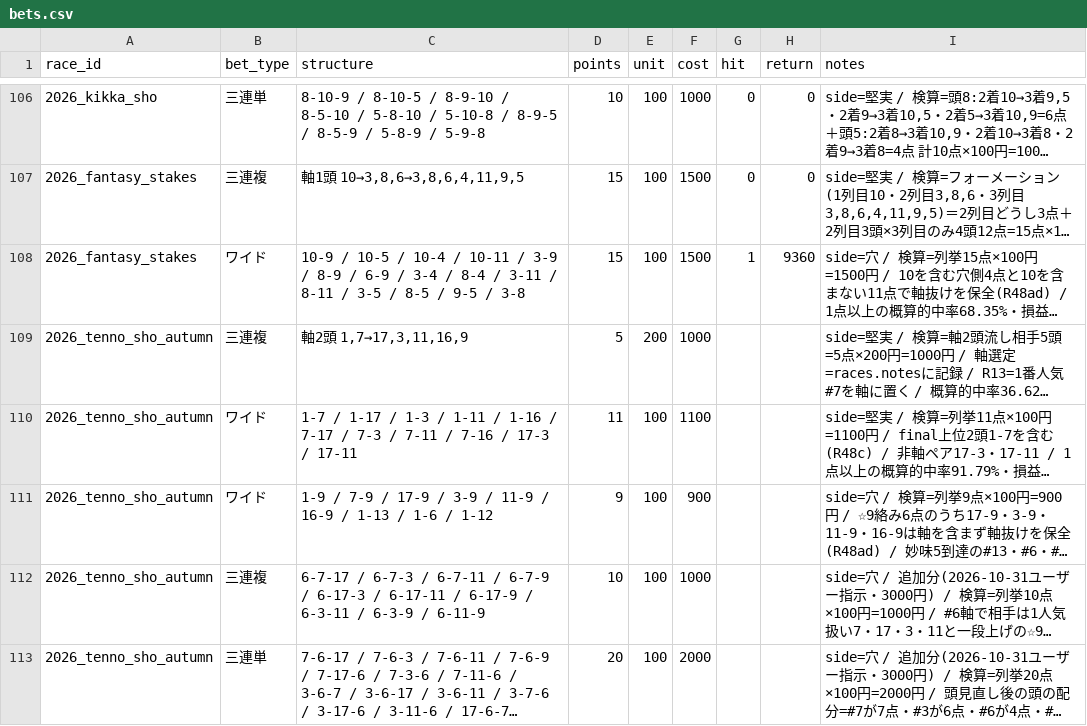
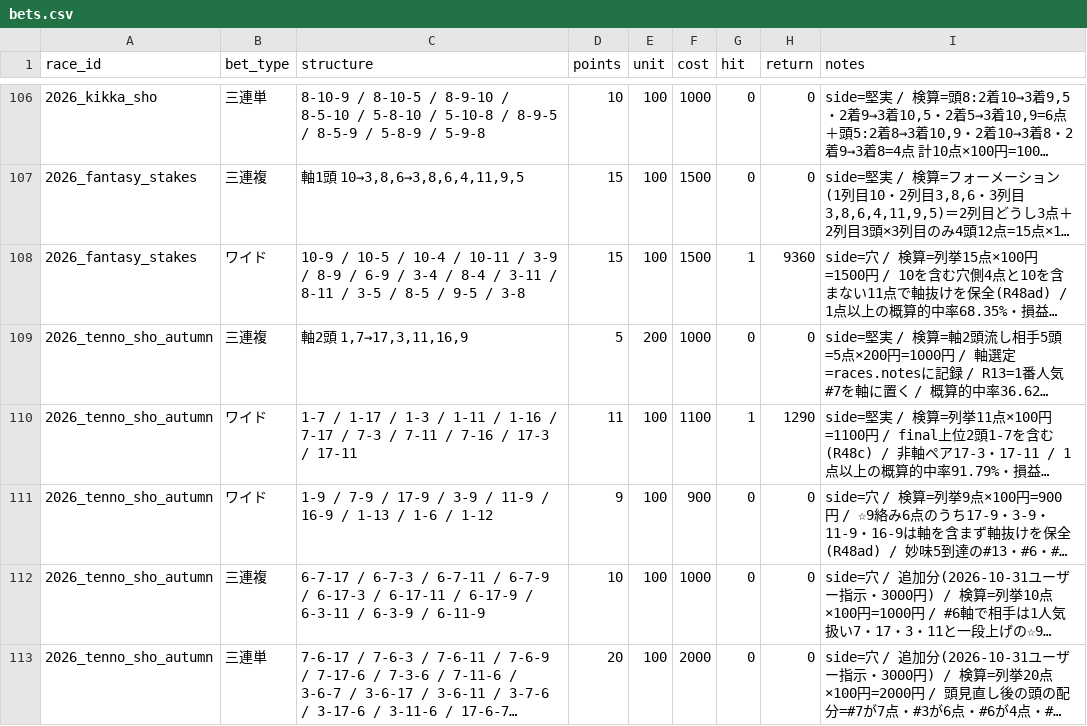
Before and after one commit to Atoyr/keiba, a CSV file: log/bets.csv, drawn as a sheet; only a part is shown, gaps mark what is left out; long unchanged cells end in …; the diff names each change by its address in the sheet, - before the commit and + after, or states it on an @@ line.

```diff
--- a/log/bets.csv
+++ b/log/bets.csv
-G109 (hit): (empty)
+G109 (hit): 0
-H109 (return): (empty)
+H109 (return): 0
-G110 (hit): (empty)
+G110 (hit): 1
-H110 (return): (empty)
+H110 (return): 1290
-G111:G113 (hit): (empty)
+G111:G113 (hit): 0
-H111:H113 (return): (empty)
+H111:H113 (return): 0
```
Also changed, not shown: log/predictions.csv, log/races.csv, 4 other files.
